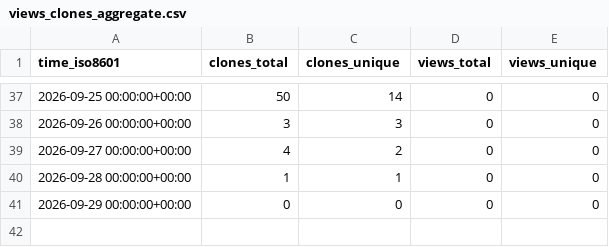
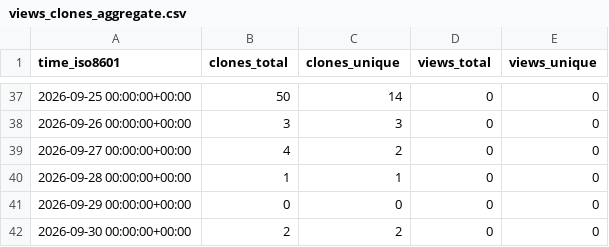
Before and after one commit to OrbitFabric/orbitfabric-analytics, a CSV file: OrbitFabric/orbitfabric-openobsw-opensvf-adapter/ghrs-data/views_clones_aggregate.csv, drawn as a sheet; only a part is shown, gaps mark what is left out.

```diff
--- a/OrbitFabric/orbitfabric-openobsw-opensvf-adapter/ghrs-data/views_clones_aggregate.csv
+++ b/OrbitFabric/orbitfabric-openobsw-opensvf-adapter/ghrs-data/views_clones_aggregate.csv
@@ -41 +41,2 @@ time_iso8601,clones_total,clones_unique,views_total,views_unique
 2026-09-29 00:00:00+00:00,0,0,0,0
+2026-09-30 00:00:00+00:00,2,2,0,0
```
Also changed, not shown: 1 other file.
